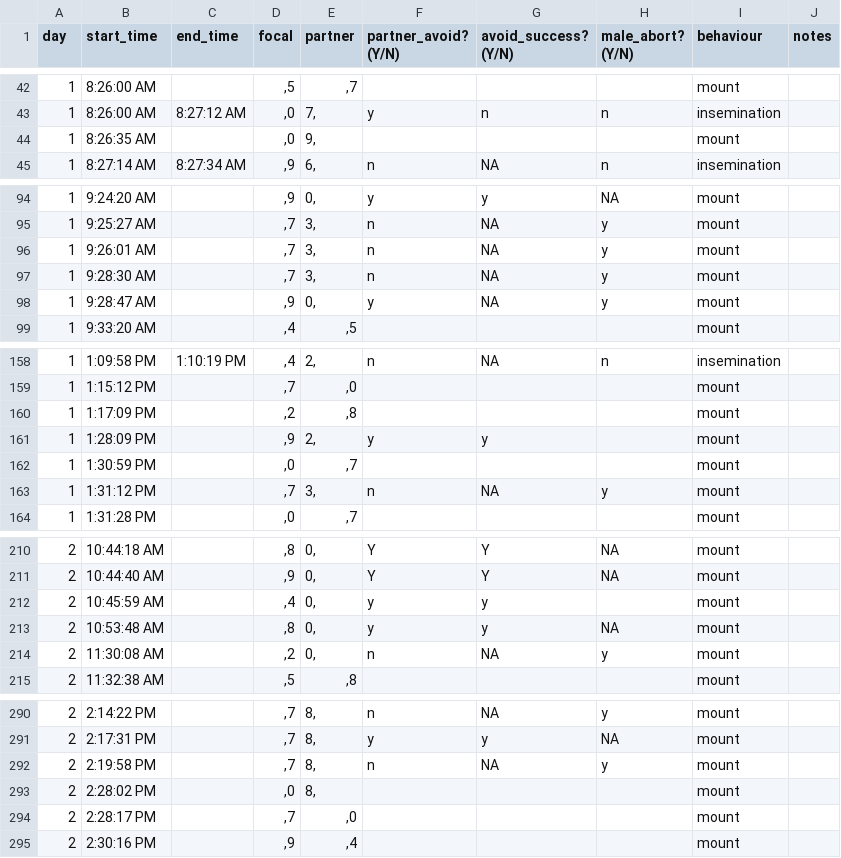
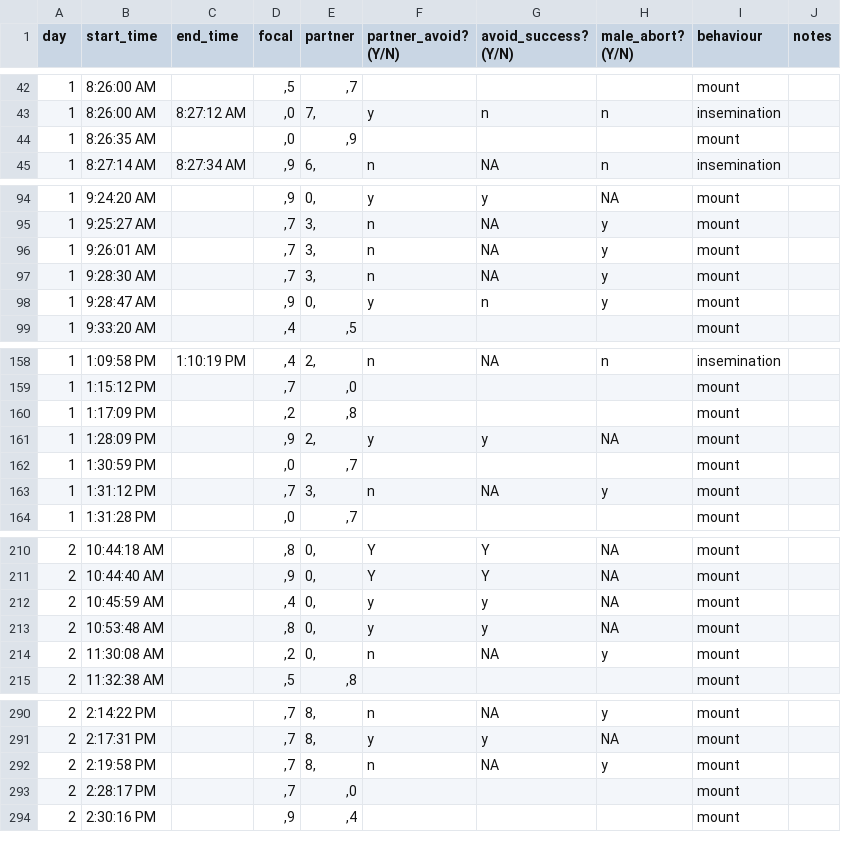
Before and after one commit to janyan33/bb_soc_exp, a CSV file: males_summer_2023/data/soc_exp_male_r2.csv, drawn as a sheet; only a part is shown, gaps mark what is left out.

```diff
--- a/males_summer_2023/data/soc_exp_male_r2.csv
+++ b/males_summer_2023/data/soc_exp_male_r2.csv
@@ -43,3 +43,3 @@ day,start_time,end_time,focal,partner,partner_avoid? (Y/N),avoid_success? (Y/N),
 1,8:26:00 AM,8:27:12 AM,",0","7,",y,n,n,insemination,
-1,8:26:35 AM,,",0","9,",,,,mount,
+1,8:26:35 AM,,",0",",9",,,,mount,
 1,8:27:14 AM,8:27:34 AM,",9","6,",n,NA,n,insemination,
@@ -97,3 +97,3 @@ day,start_time,end_time,focal,partner,partner_avoid? (Y/N),avoid_success? (Y/N),
 1,9:28:30 AM,,",7","3,",n,NA,y,mount,
-1,9:28:47 AM,,",9","0,",y,NA,y,mount,
+1,9:28:47 AM,,",9","0,",y,n,y,mount,
 1,9:33:20 AM,,",4",",5",,,,mount,
@@ -160,3 +160,3 @@ day,start_time,end_time,focal,partner,partner_avoid? (Y/N),avoid_success? (Y/N),
 1,1:17:09 PM,,",2",",8",,,,mount,
-1,1:28:09 PM,,",9","2,",y,y,,mount,
+1,1:28:09 PM,,",9","2,",y,y,NA,mount,
 1,1:30:59 PM,,",0",",7",,,,mount,
@@ -211,3 +211,3 @@ day,start_time,end_time,focal,partner,partner_avoid? (Y/N),avoid_success? (Y/N),
 2,10:44:40 AM,,",9","0,",Y,Y,NA,mount,
-2,10:45:59 AM,,",4","0,",y,y,,mount,
+2,10:45:59 AM,,",4","0,",y,y,NA,mount,
 2,10:53:48 AM,,",8","0,",y,y,NA,mount,
@@ -292,3 +292,2 @@ day,start_time,end_time,focal,partner,partner_avoid? (Y/N),avoid_success? (Y/N),
 2,2:19:58 PM,,",7","8,",n,NA,y,mount,
-2,2:28:02 PM,,",0","8,",,,,mount,
 2,2:28:17 PM,,",7",",0",,,,mount,
```
Also changed, not shown: males_summer_2023/data/soc_exp_male_r1.csv, 10 other files.
